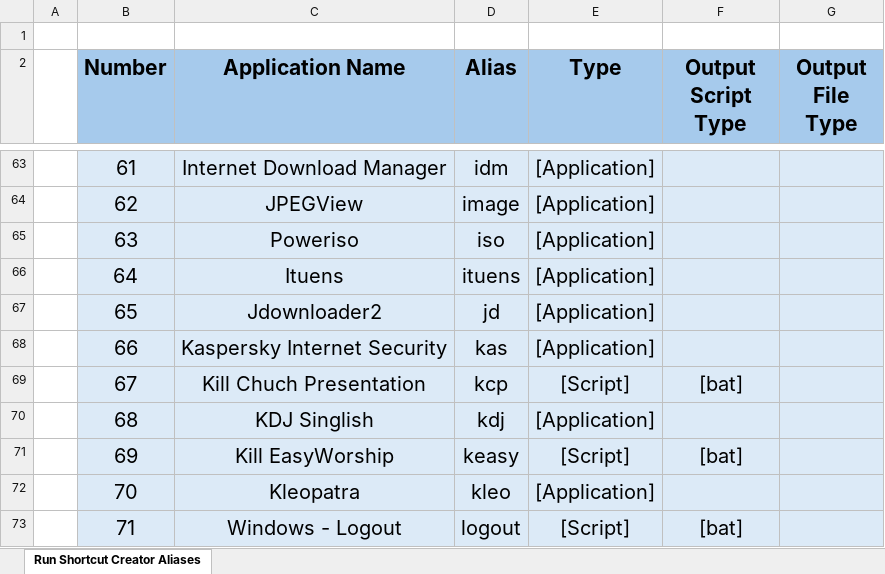
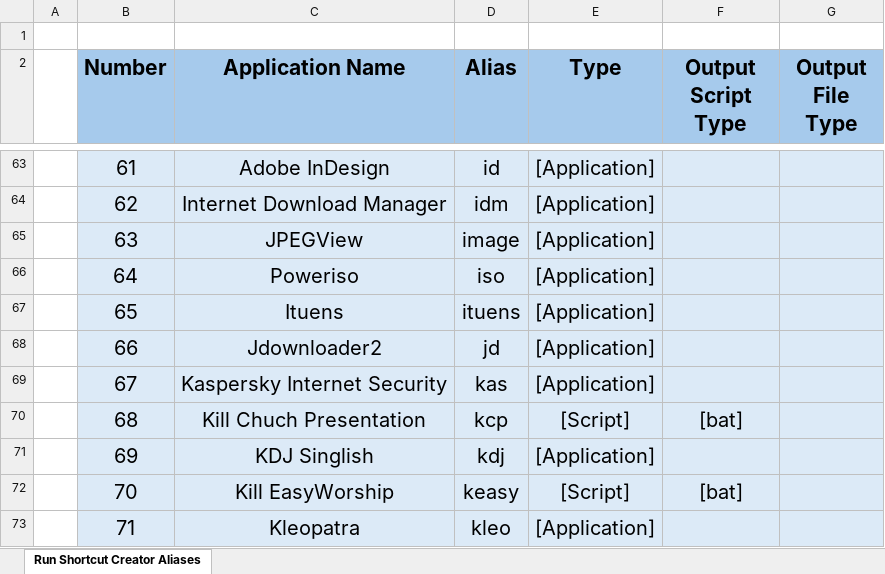
Before and after one commit to plr7edu/win-t, an Excel workbook: Database/Run_shortcut_creator_aliases.xlsx, sheet Run Shortcut Creator Aliases, drawn as a sheet; only a part is shown, gaps mark what is left out; values as stored, in another font and other column widths than the file's, no borders; the diff covers the shown part only; the diff names each change by its address in the sheet, - before the commit and + after, or states it on an @@ line.

```diff
--- a/Database/Run_shortcut_creator_aliases.xlsx (sheet Run Shortcut Creator Aliases)
+++ b/Database/Run_shortcut_creator_aliases.xlsx (sheet Run Shortcut Creator Aliases)
-C63 (Application Name): Internet Download Manager
+C63 (Application Name): Adobe InDesign
-D63 (Alias): idm
+D63 (Alias): id
-C64 (Application Name): JPEGView
+C64 (Application Name): Internet Download Manager
-D64 (Alias): image
+D64 (Alias): idm
-C65 (Application Name): Poweriso
+C65 (Application Name): JPEGView
-D65 (Alias): iso
+D65 (Alias): image
-C66 (Application Name): Ituens
+C66 (Application Name): Poweriso
-D66 (Alias): ituens
+D66 (Alias): iso
-C67 (Application Name): Jdownloader2
+C67 (Application Name): Ituens
-D67 (Alias): jd
+D67 (Alias): ituens
-C68 (Application Name): Kaspersky Internet Security
+C68 (Application Name): Jdownloader2
-D68 (Alias): kas
+D68 (Alias): jd
-C69 (Application Name): Kill Chuch Presentation
+C69 (Application Name): Kaspersky Internet Security
-D69 (Alias): kcp
+D69 (Alias): kas
-E69 (Type): [Script]
+E69 (Type): [Application]
-F69 (Output Script Type): [bat]
+F69 (Output Script Type): (empty)
-C70 (Application Name): KDJ Singlish
+C70 (Application Name): Kill Chuch Presentation
-D70 (Alias): kdj
+D70 (Alias): kcp
-E70 (Type): [Application]
+E70 (Type): [Script]
-F70 (Output Script Type): (empty)
+F70 (Output Script Type): [bat]
-C71 (Application Name): Kill EasyWorship
+C71 (Application Name): KDJ Singlish
-D71 (Alias): keasy
+D71 (Alias): kdj
-E71 (Type): [Script]
+E71 (Type): [Application]
-F71 (Output Script Type): [bat]
+F71 (Output Script Type): (empty)
-C72 (Application Name): Kleopatra
+C72 (Application Name): Kill EasyWorship
-D72 (Alias): kleo
+D72 (Alias): keasy
-E72 (Type): [Application]
+E72 (Type): [Script]
-F72 (Output Script Type): (empty)
+F72 (Output Script Type): [bat]
-C73 (Application Name): Windows - Logout
+C73 (Application Name): Kleopatra
-D73 (Alias): logout
+D73 (Alias): kleo
-E73 (Type): [Script]
+E73 (Type): [Application]
-F73 (Output Script Type): [bat]
+F73 (Output Script Type): (empty)
```
Also changed, not shown: 1 added row and 290 edited cells elsewhere in this sheet.
